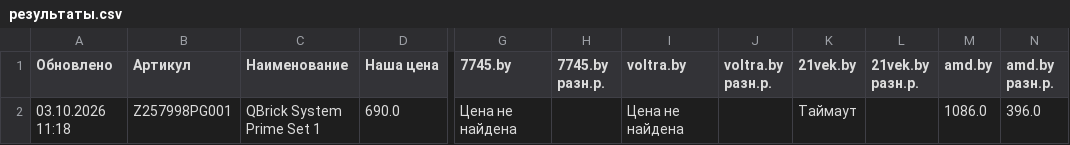
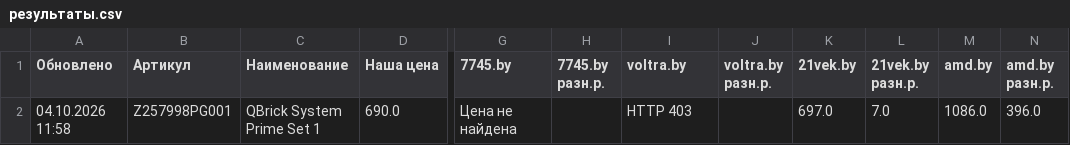
Before and after one commit to martysenses/price-monitor, a CSV file: результаты.csv, drawn as a sheet; only a part is shown, gaps mark what is left out; the diff names each change by its address in the sheet, - before the commit and + after, or states it on an @@ line.

```diff
--- a/результаты.csv
+++ b/результаты.csv
-A2 (Обновлено): 03.10.2026 11:18
+A2 (Обновлено): 04.10.2026 11:58
-I2 (voltra.by): Цена не найдена
+I2 (voltra.by): HTTP 403
-K2 (21vek.by): Таймаут
+K2 (21vek.by): 697.0
-L2 (21vek.by разн.р.): (empty)
+L2 (21vek.by разн.р.): 7.0
```
Also changed, not shown: 2 other files.
